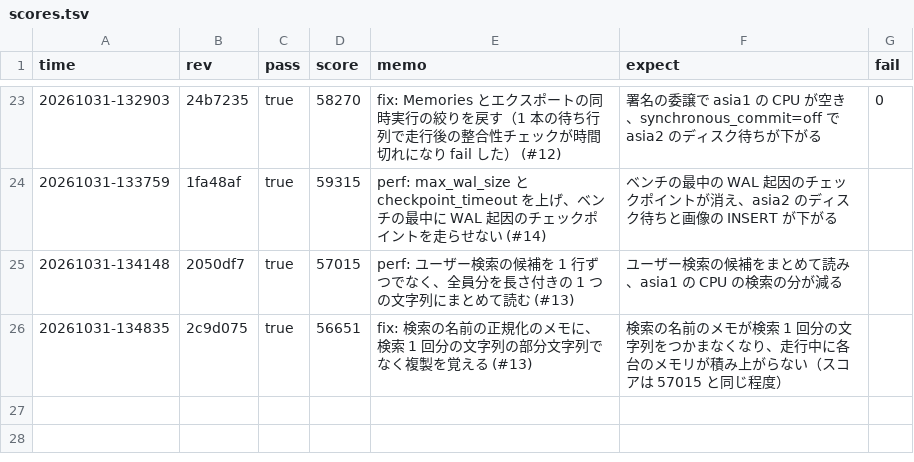
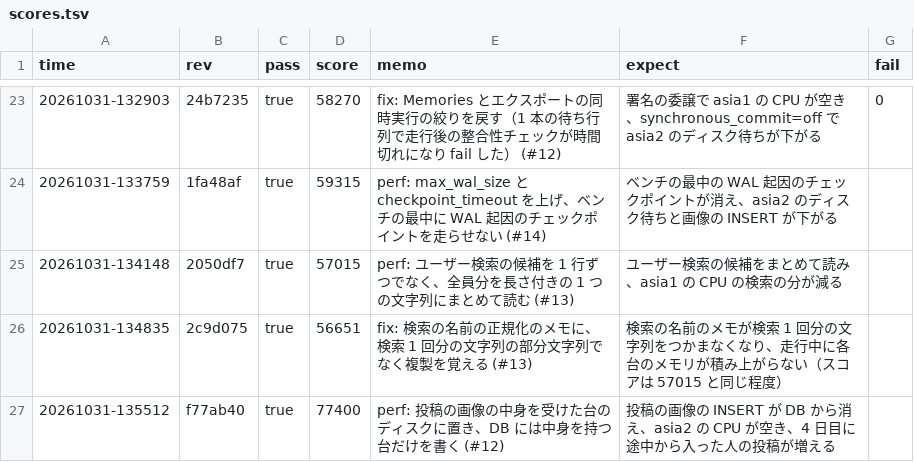
Before and after one commit to kmishima16/isucon2026, a TSV file: docs/scores.tsv, drawn as a sheet; only a part is shown, gaps mark what is left out.

Commit message:
chore: ベンチ結果を記録する

```diff
--- a/docs/scores.tsv
+++ b/docs/scores.tsv
@@ -26 +26,2 @@ time	rev	pass	score	memo	expect	fail
 20261031-134835	2c9d075	true	56651	fix: 検索の名前の正規化のメモに、検索 1 回分の文字列の部分文字列でなく複製を覚える (#13)	検索の名前のメモが検索 1 回分の文字列をつかまなくなり、走行中に各台のメモリが積み上がらない（スコアは 57015 と同じ程度）	
+20261031-135512	f77ab40	true	77400	perf: 投稿の画像の中身を受けた台のディスクに置き、DB には中身を持つ台だけを書く (#12)	投稿の画像の INSERT が DB から消え、asia2 の CPU が空き、4 日目に途中から入った人の投稿が増える	
```
